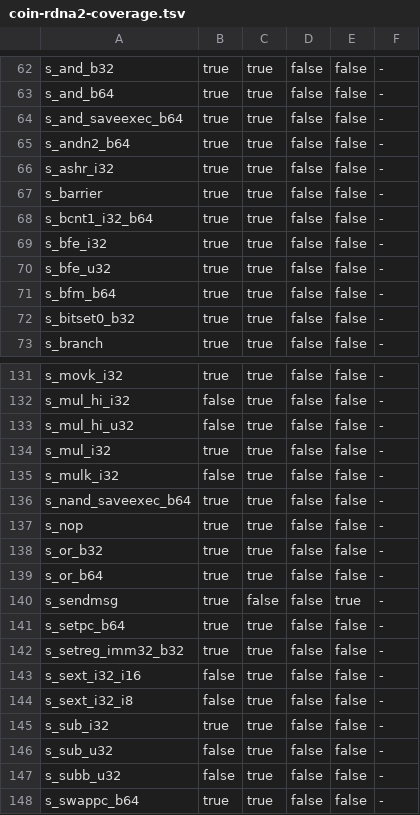
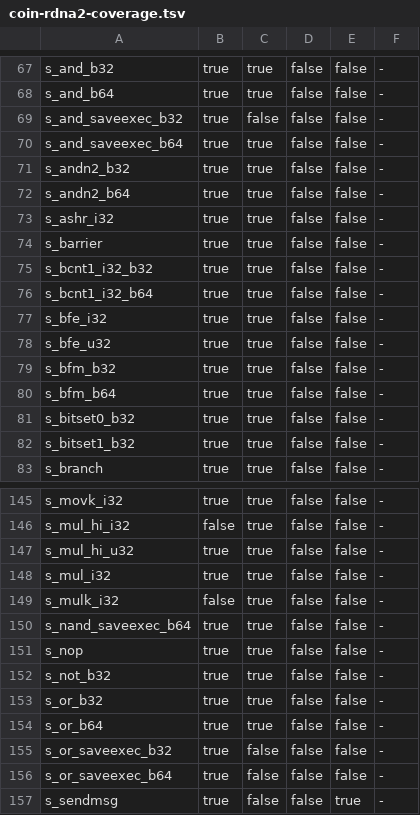
Before and after one commit to GDAgent/TomBox, a TSV file: tools/progress/coin-rdna2-coverage.tsv, drawn as a sheet; only a part is shown, gaps mark what is left out; the shorter side is filled out with more unchanged rows; the diff covers the shown part only.

```diff
--- a/tools/progress/coin-rdna2-coverage.tsv
+++ b/tools/progress/coin-rdna2-coverage.tsv
@@ -63,3 +68,5 @@ s_and_b32	true	true	false	false	-
 s_and_b64	true	true	false	false	-
+s_and_saveexec_b32	true	false	false	false	-
 s_and_saveexec_b64	true	true	false	false	-
+s_andn2_b32	true	true	false	false	-
 s_andn2_b64	true	true	false	false	-
@@ -67,2 +74,3 @@ s_ashr_i32	true	true	false	false	-
 s_barrier	true	true	false	false	-
+s_bcnt1_i32_b32	true	true	false	false	-
 s_bcnt1_i32_b64	true	true	false	false	-
@@ -70,4 +78,6 @@ s_bfe_i32	true	true	false	false	-
 s_bfe_u32	true	true	false	false	-
+s_bfm_b32	true	true	false	false	-
 s_bfm_b64	true	true	false	false	-
 s_bitset0_b32	true	true	false	false	-
+s_bitset1_b32	true	true	false	false	-
 s_branch	true	true	false	false	-
@@ -132,3 +146,3 @@ s_movk_i32	true	true	false	false	-
 s_mul_hi_i32	false	true	false	false	-
-s_mul_hi_u32	false	true	false	false	-
+s_mul_hi_u32	true	true	false	false	-
 s_mul_i32	true	true	false	false	-
@@ -137,4 +151,7 @@ s_nand_saveexec_b64	true	true	false	false	-
 s_nop	true	true	false	false	-
+s_not_b32	true	true	false	false	-
 s_or_b32	true	true	false	false	-
 s_or_b64	true	true	false	false	-
+s_or_saveexec_b32	true	false	false	false	-
+s_or_saveexec_b64	true	false	false	false	-
 s_sendmsg	true	false	false	true	-
```
Also changed, not shown: 10 added rows and 23 edited cells elsewhere in this file, 21 other files.
